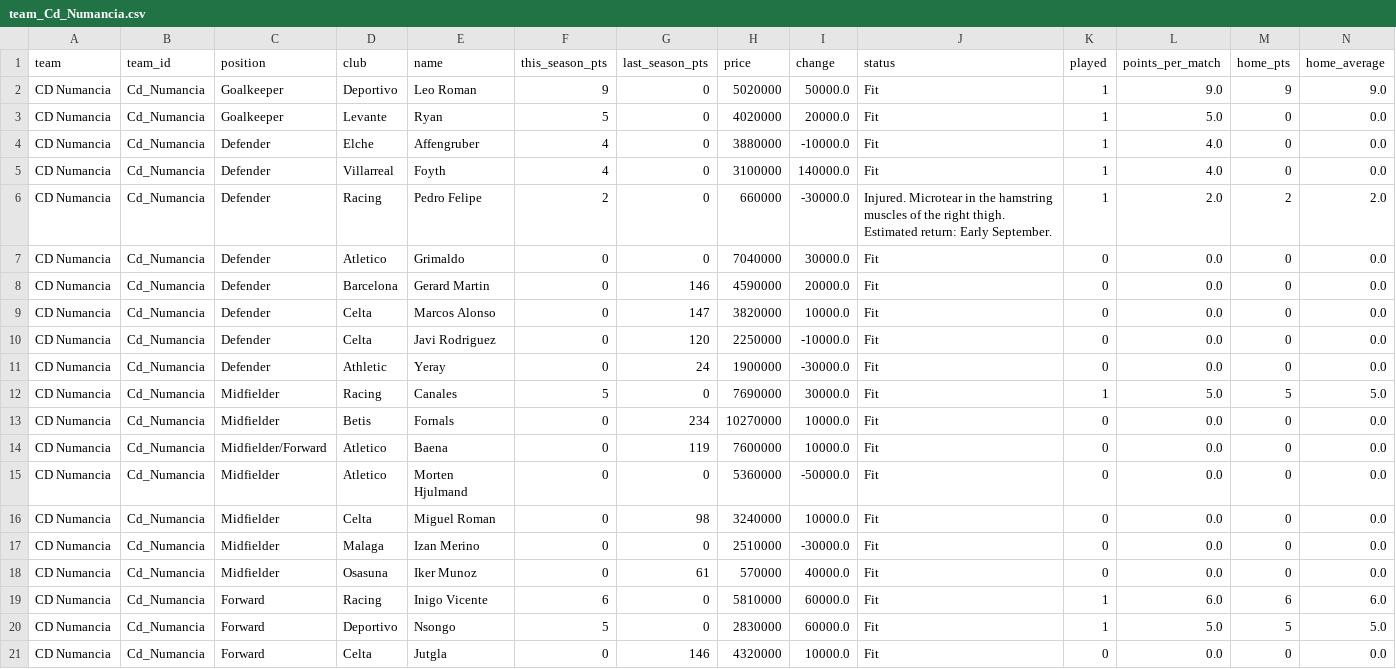
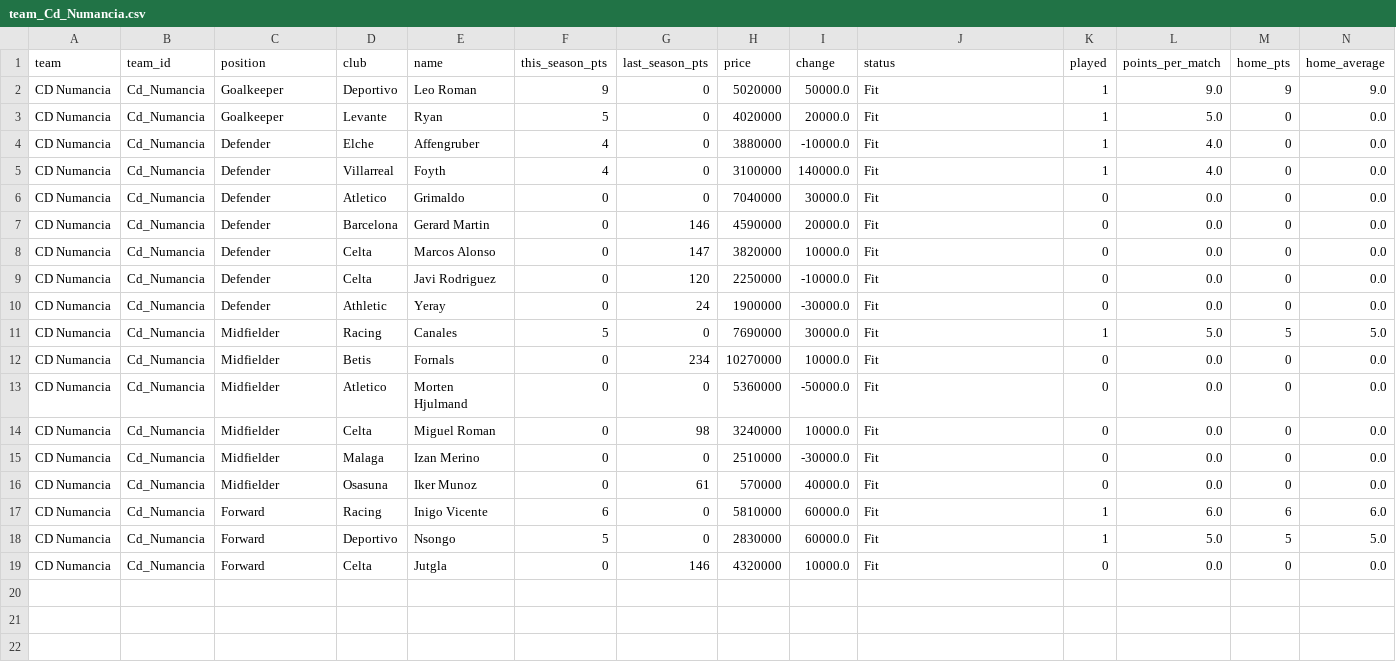
Before and after one commit to nilcrespo/BiwengerBot, a CSV file: csvs/teams/team_Cd_Numancia.csv, drawn as a sheet; only a part is shown; rows hold the shown columns only; the diff names each change by its address in the sheet, - before the commit and + after, or states it on an @@ line.

```diff
--- a/csvs/teams/team_Cd_Numancia.csv
+++ b/csvs/teams/team_Cd_Numancia.csv
-row 6: CD Numancia | Cd_Numancia | Defender | Racing | Pedro Felipe | 2 | 0 | 660000 | -30000.0 | Injured. Microtear in the hamstring muscles of the right thigh. Estimated return: Early September. | 1 | 2.0 | 2 | 2.0
-row 14: CD Numancia | Cd_Numancia | Midfielder/Forward | Atletico | Baena | 0 | 119 | 7600000 | 10000.0 | Fit | 0 | 0.0 | 0 | 0.0
```
Also changed, not shown: csvs/market/market_players.csv, csvs/others/league_standings.csv, 1 other file.
